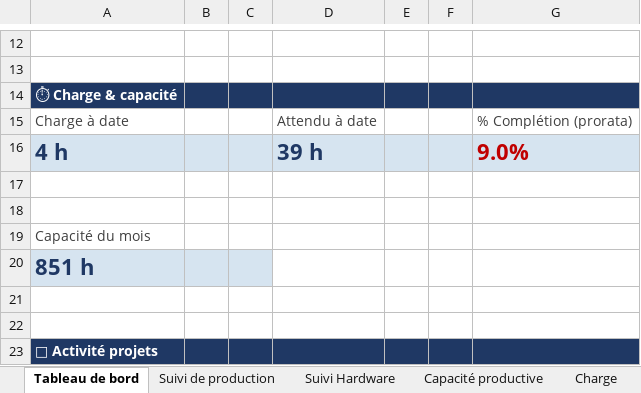
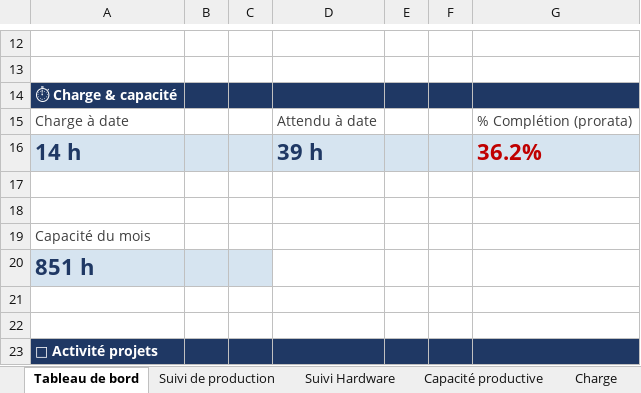
Before and after one commit to MathildePanierDelivery/jira-export, an Excel workbook: jira_export_2026-08-03.xlsx, sheet Tableau de bord, drawn as a sheet; only a part is shown, gaps mark what is left out; values as stored, in another font and other column widths than the file's, no borders; the diff names each change by its address in the sheet, - before the commit and + after, or states it on an @@ line.

```diff
--- a/jira_export_2026-08-03.xlsx (sheet Tableau de bord)
+++ b/jira_export_2026-08-03.xlsx (sheet Tableau de bord)
-A16: 4 h
+A16: 14 h
-G16: 9.0%
+G16: 36.2%
```
Also changed, not shown: sheet Suivi de production, sheet Charge, _historique.xlsx, 6 other files.
